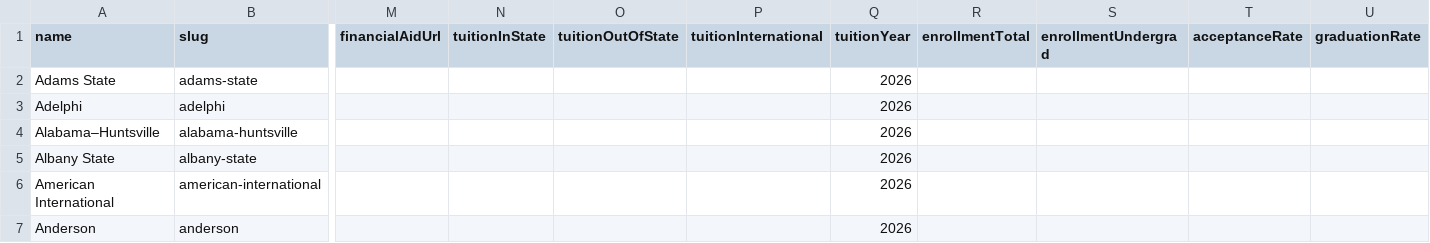
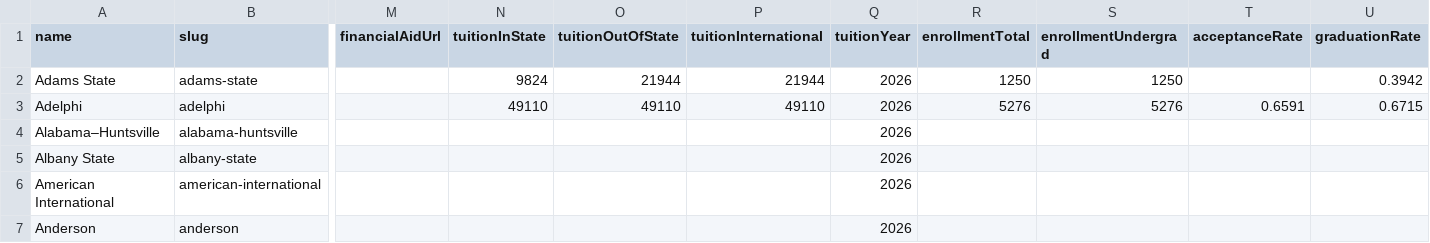
Before and after one commit to mattblittle-create/scoutline-beta, a CSV file: data/ncaa-d2-baseball-programs.csv, drawn as a sheet; only a part is shown, gaps mark what is left out; the diff names each change by its address in the sheet, - before the commit and + after, or states it on an @@ line.

```diff
--- a/data/ncaa-d2-baseball-programs.csv
+++ b/data/ncaa-d2-baseball-programs.csv
-N2 (tuitionInState): (empty)
+N2 (tuitionInState): 9824
-O2 (tuitionOutOfState): (empty)
+O2 (tuitionOutOfState): 21944
-P2 (tuitionInternational): (empty)
+P2 (tuitionInternational): 21944
-R2 (enrollmentTotal): (empty)
+R2 (enrollmentTotal): 1250
-S2 (enrollmentUndergrad): (empty)
+S2 (enrollmentUndergrad): 1250
-U2 (graduationRate): (empty)
+U2 (graduationRate): 0.3942
-N3 (tuitionInState): (empty)
+N3 (tuitionInState): 49110
-O3 (tuitionOutOfState): (empty)
+O3 (tuitionOutOfState): 49110
-P3 (tuitionInternational): (empty)
+P3 (tuitionInternational): 49110
-R3 (enrollmentTotal): (empty)
+R3 (enrollmentTotal): 5276
-S3 (enrollmentUndergrad): (empty)
+S3 (enrollmentUndergrad): 5276
-T3 (acceptanceRate): (empty)
+T3 (acceptanceRate): 0.6591
-U3 (graduationRate): (empty)
+U3 (graduationRate): 0.6715
```
Also changed, not shown: 1 other file.
